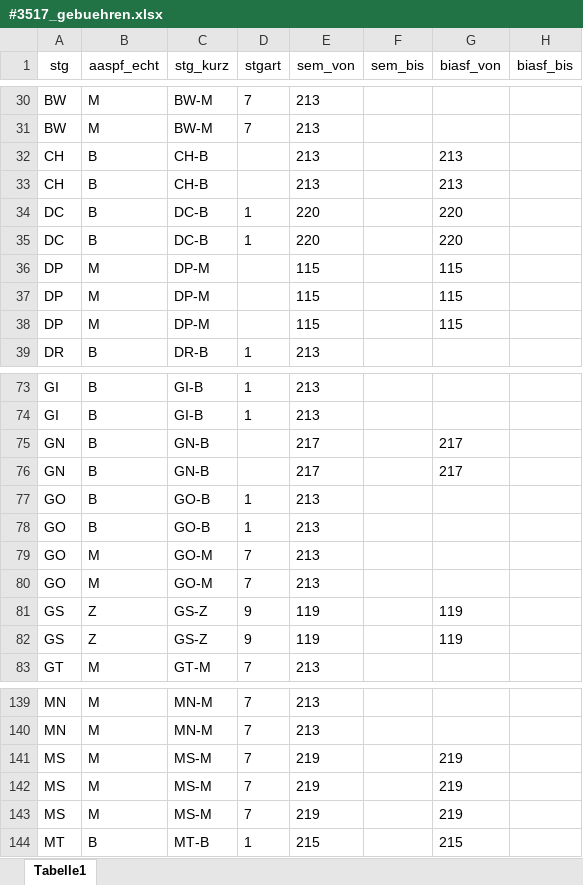
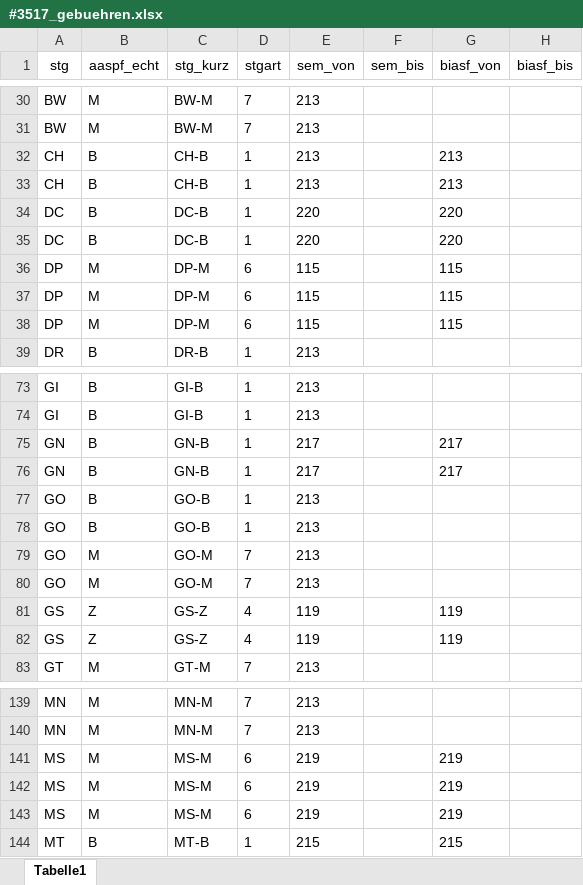
Before and after one commit to tgermer/stg, an Excel workbook: _data/#3517_gebuehren.xlsx, sheet Tabelle1, drawn as a sheet; only a part is shown, gaps mark what is left out; values as stored, in another font and other column widths than the file's, no borders; the diff covers the shown part only; the diff names each change by its address in the sheet, - before the commit and + after, or states it on an @@ line.

```diff
--- a/_data/#3517_gebuehren.xlsx (sheet Tabelle1)
+++ b/_data/#3517_gebuehren.xlsx (sheet Tabelle1)
-D32:D33 (stgart): (empty)
+D32:D33 (stgart): 1
-D36:D38 (stgart): (empty)
+D36:D38 (stgart): 6
-D75:D76 (stgart): (empty)
+D75:D76 (stgart): 1
-D81:D82 (stgart): 9
+D81:D82 (stgart): 4
-D141:D143 (stgart): 7
+D141:D143 (stgart): 6
```
Also changed, not shown: 6 edited cells elsewhere in this sheet, _data/#3739_modulkatalog.xlsx, _data/#3787_fachrichtung.xlsx, 5 other files.
